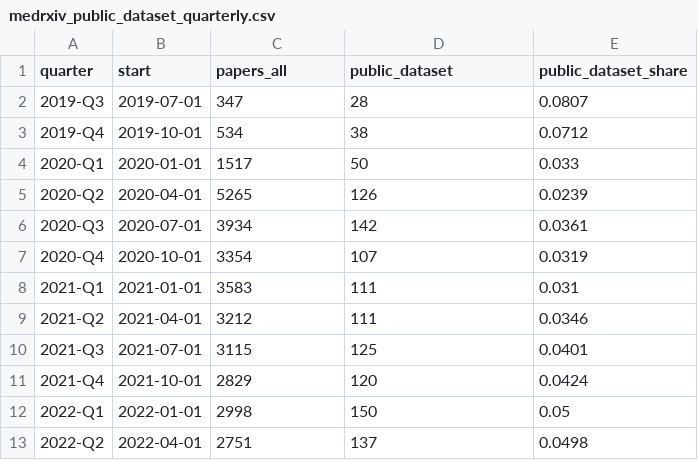
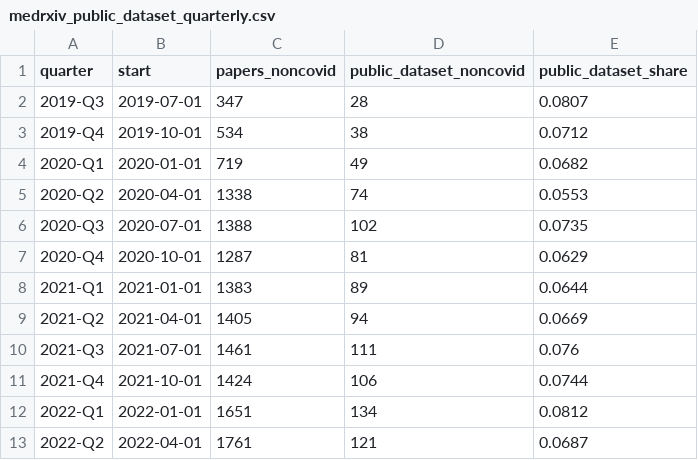
Before and after one commit to DSantosO/academia-ia-state, a CSV file: data/processed/medrxiv_public_dataset_quarterly.csv, drawn as a sheet; only a part is shown; the diff covers the shown part only.

```diff
--- a/data/processed/medrxiv_public_dataset_quarterly.csv
+++ b/data/processed/medrxiv_public_dataset_quarterly.csv
@@ -1,13 +1,13 @@
-quarter,start,papers_all,public_dataset,public_dataset_share
+quarter,start,papers_noncovid,public_dataset_noncovid,public_dataset_share
 2019-Q3,2019-07-01,347,28,0.0807
 2019-Q4,2019-10-01,534,38,0.0712
-2020-Q1,2020-01-01,1517,50,0.033
-2020-Q2,2020-04-01,5265,126,0.0239
-2020-Q3,2020-07-01,3934,142,0.0361
-2020-Q4,2020-10-01,3354,107,0.0319
-2021-Q1,2021-01-01,3583,111,0.031
-2021-Q2,2021-04-01,3212,111,0.0346
-2021-Q3,2021-07-01,3115,125,0.0401
-2021-Q4,2021-10-01,2829,120,0.0424
-2022-Q1,2022-01-01,2998,150,0.05
-2022-Q2,2022-04-01,2751,137,0.0498
+2020-Q1,2020-01-01,719,49,0.0682
+2020-Q2,2020-04-01,1338,74,0.0553
+2020-Q3,2020-07-01,1388,102,0.0735
+2020-Q4,2020-10-01,1287,81,0.0629
+2021-Q1,2021-01-01,1383,89,0.0644
+2021-Q2,2021-04-01,1405,94,0.0669
+2021-Q3,2021-07-01,1461,111,0.076
+2021-Q4,2021-10-01,1424,106,0.0744
+2022-Q1,2022-01-01,1651,134,0.0812
+2022-Q2,2022-04-01,1761,121,0.0687
```
Also changed, not shown: 51 edited cells elsewhere in this file, data/processed/biorxiv_categories_growth.csv, data/processed/medrxiv_categories_growth.csv, 29 other files.
